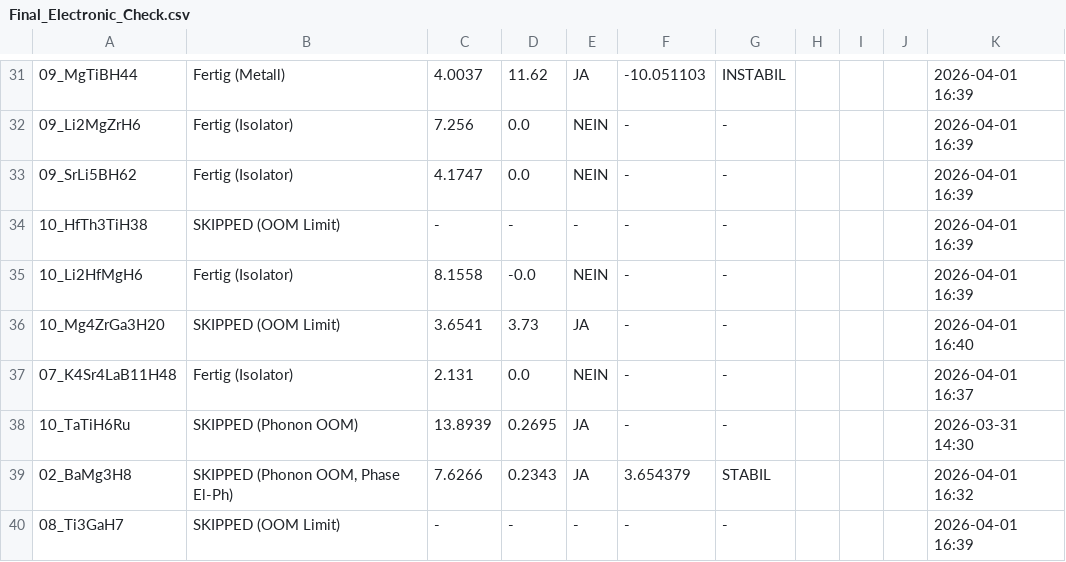
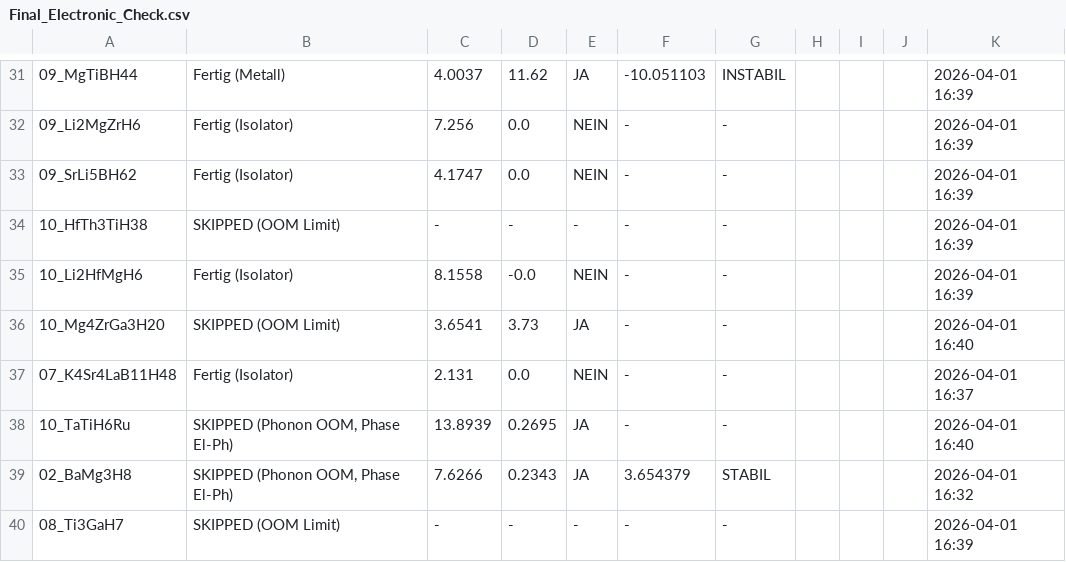
Before and after one commit to MarcoAndersohn/ZOS_Cloud_Compute, a CSV file: Final_Electronic_Check.csv, drawn as a sheet; only a part is shown, gaps mark what is left out; the diff names each change by its address in the sheet, - before the commit and + after, or states it on an @@ line.

Commit message:
Phonon OOM, 10_TaTiH6Ru

```diff
--- a/Final_Electronic_Check.csv
+++ b/Final_Electronic_Check.csv
-B38: SKIPPED (Phonon OOM)
+B38: SKIPPED (Phonon OOM, Phase El-Ph)
-K38: 2026-03-31 14:30
+K38: 2026-04-01 16:40
```
Also changed, not shown: 3 other files.
